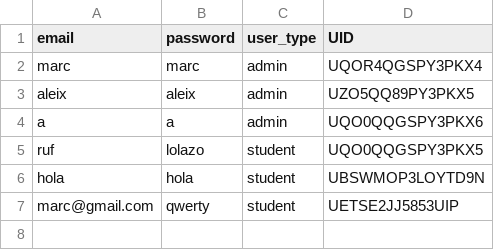
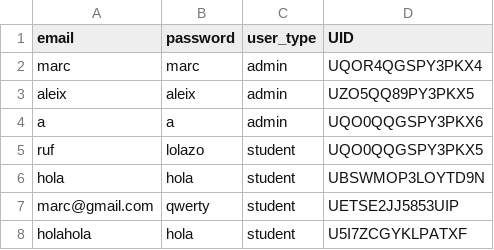
Before and after one commit to marcserranos/TCB-mobility-project, a CSV file: data/users.csv, drawn as a sheet; the diff names each change by its address in the sheet, - before the commit and + after, or states it on an @@ line.

```diff
--- a/data/users.csv
+++ b/data/users.csv
+row 8: holahola | hola | student | U5I7ZCGYKLPATXF
```
Also changed, not shown: data/entries_backup.csv, 7 other files.
